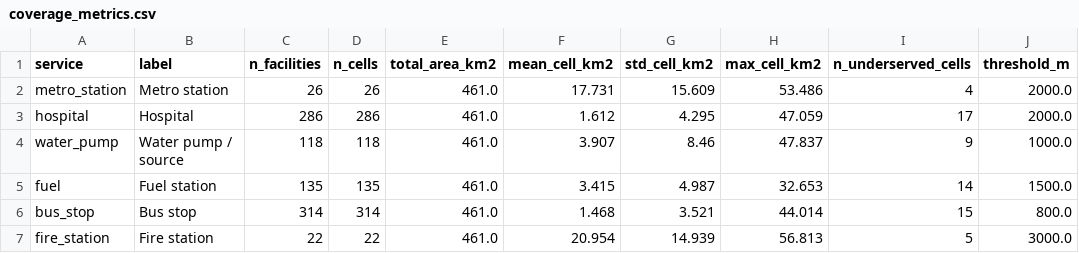
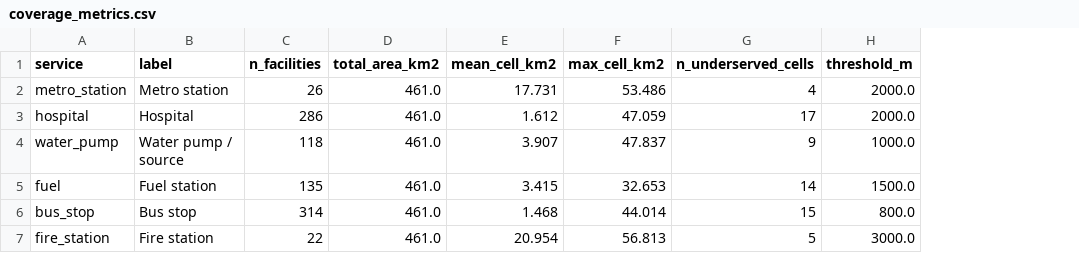
Before and after one commit to abedinm/voronoi-dhaka, a CSV file: outputs/report/coverage_metrics.csv, drawn as a sheet; only a part is shown; the diff names each change by its address in the sheet, - before the commit and + after, or states it on an @@ line.

Commit message:
Consolidate into single voronoi_dhaka.py + PDF report
Fold the src/ package into one standalone script and replace the markdown
report with a reportlab PDF (figures embedded inline). Repoint tests at the
single module; drop tabulate, add reportlab.

```diff
--- a/outputs/report/coverage_metrics.csv
+++ b/outputs/report/coverage_metrics.csv
-column D (n_cells), rows 2-7: 26 | 286 | 118 | 135 | 314 | 22
-column G (std_cell_km2), rows 2-7: 15.609 | 4.295 | 8.46 | 4.987 | 3.521 | 14.939
```
Also changed, not shown: 28 other files.
